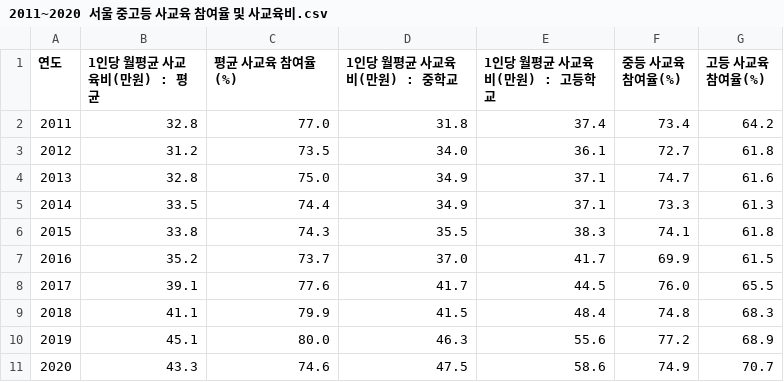
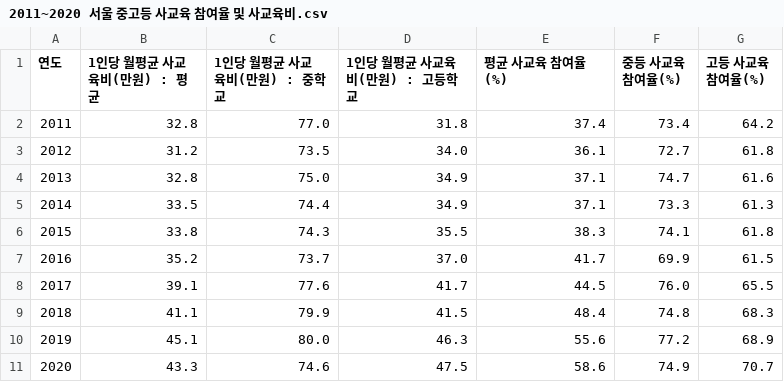
Before and after one commit to moonstar97/Structure, a CSV file: dataset_eda/2011~2020 서울 중고등 사교육 참여율 및 사교육비.csv, drawn as a sheet.

```diff
--- a/dataset_eda/2011~2020 서울 중고등 사교육 참여율 및 사교육비.csv
+++ b/dataset_eda/2011~2020 서울 중고등 사교육 참여율 및 사교육비.csv
@@ -1,2 +1,2 @@
-연도,1인당 월평균 사교육비(만원) : 평균,평균 사교육 참여율(%),1인당 월평균 사교육비(만원) : 중학교,1인당 월평균 사교육비(만원) : 고등학교,중등 사교육 참여율(%),고등 사교육 참여율(%)
+연도,1인당 월평균 사교육비(만원) : 평균,1인당 월평균 사교육비(만원) : 중학교,1인당 월평균 사교육비(만원) : 고등학교,평균 사교육 참여율(%),중등 사교육 참여율(%),고등 사교육 참여율(%)
 2011,32.8,77.0,31.8,37.4,73.4,64.2
```
Also changed, not shown: dataset_eda/전국 및 서울대 수시정시비율.csv, 1 other file.
